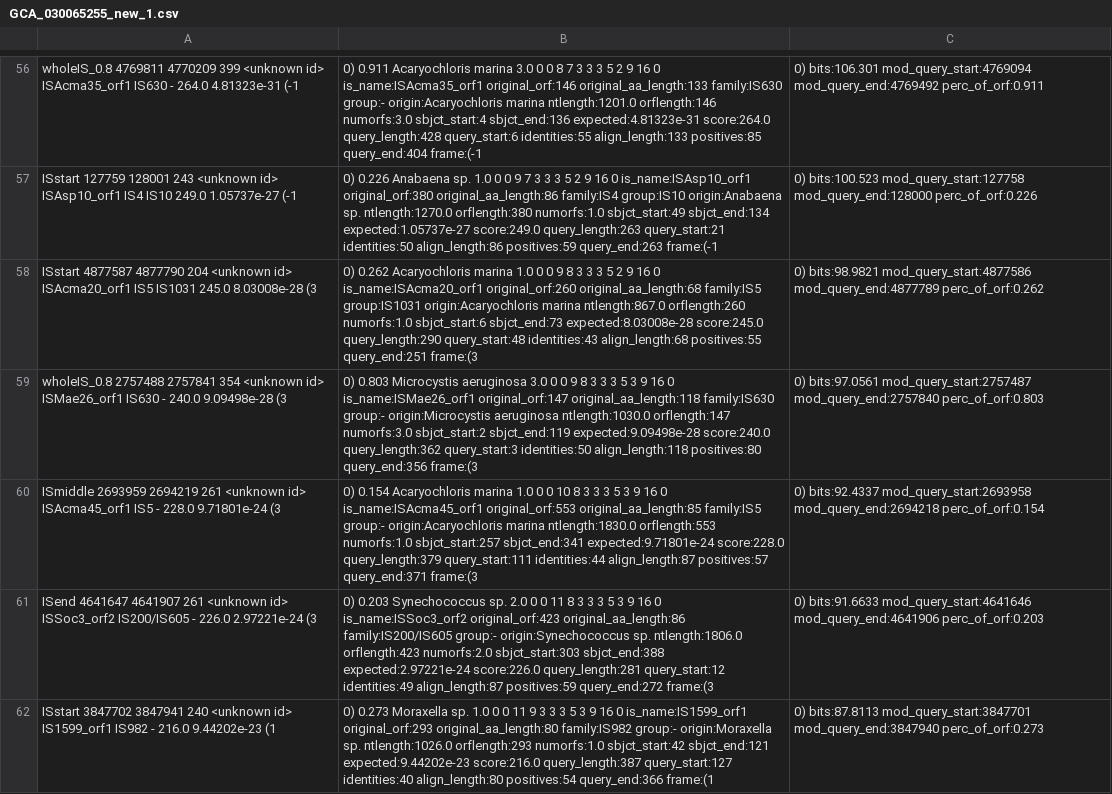
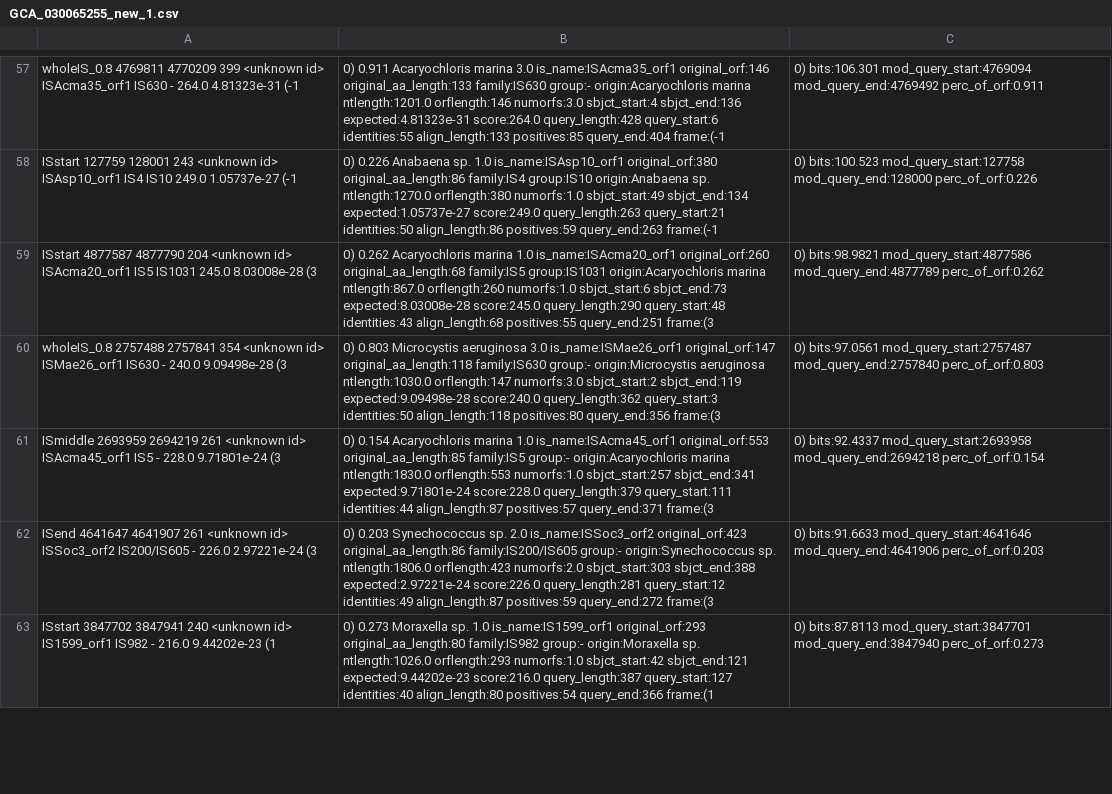
Before and after one commit to Omnistudent/Transposeek_dev, a CSV file: static/is_list_csv/GCA_030065255_new_1/GCA_030065255_new_1.csv, drawn as a sheet; only a part is shown, gaps mark what is left out; addresses are those after the commit; the diff covers the shown part only; the diff names each change by its address in the sheet, - before the commit and + after, or states it on an @@ line.

```diff
--- a/static/is_list_csv/GCA_030065255_new_1/GCA_030065255_new_1.csv
+++ b/static/is_list_csv/GCA_030065255_new_1/GCA_030065255_new_1.csv
-B57: …marina 3.0 0 0 8 7 3 3 3 5 2 9 16 0 is_name:ISAcma35_orf1 original_orf:146…
+B57: …marina 3.0 is_name:ISAcma35_orf1 original_orf:146…
-B58: …sp. 1.0 0 0 9 7 3 3 3 5 2 9 16 0 is_name:ISAsp10_orf1 original_orf:380…
+B58: …sp. 1.0 is_name:ISAsp10_orf1 original_orf:380…
-B59: …marina 1.0 0 0 9 8 3 3 3 5 2 9 16 0 is_name:ISAcma20_orf1 original_orf:260…
+B59: …marina 1.0 is_name:ISAcma20_orf1 original_orf:260…
-B60: …aeruginosa 3.0 0 0 9 8 3 3 3 5 3 9 16 0 is_name:ISMae26_orf1 original_orf:147…
+B60: …aeruginosa 3.0 is_name:ISMae26_orf1 original_orf:147…
-B61: …marina 1.0 0 0 10 8 3 3 3 5 3 9 16 0 is_name:ISAcma45_orf1 original_orf:553…
+B61: …marina 1.0 is_name:ISAcma45_orf1 original_orf:553…
-B62: …sp. 2.0 0 0 11 8 3 3 3 5 3 9 16 0 is_name:ISSoc3_orf2 original_orf:423…
+B62: …sp. 2.0 is_name:ISSoc3_orf2 original_orf:423…
-B63: …sp. 1.0 0 0 11 9 3 3 3 5 3 9 16 0 is_name:IS1599_orf1 original_orf:293…
+B63: …sp. 1.0 is_name:IS1599_orf1 original_orf:293…
```
Also changed, not shown: 2 added rows, 1 removed row and 92 edited cells elsewhere in this file, 32 other files.
